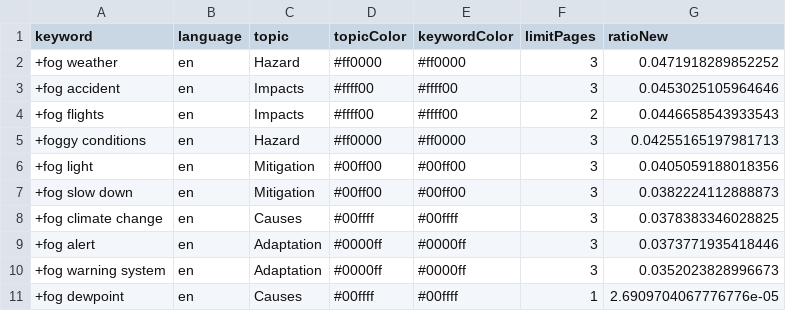
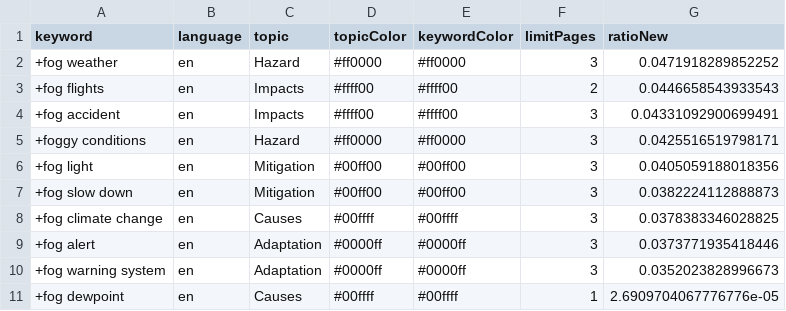
Before and after one commit to svpblank1/FogIsComing, a CSV file: keywords.csv, drawn as a sheet.

Commit message:
Commit from GitHub Actions (harvest:0.0)

```diff
--- a/keywords.csv
+++ b/keywords.csv
@@ -2,5 +2,5 @@ keyword,language,topic,topicColor,keywordColor,limitPages,ratioNew
 +fog weather,en,Hazard,#ff0000,#ff0000,3,0.0471918289852252
-+fog accident,en,Impacts,#ffff00,#ffff00,3,0.0453025105964646
 +fog flights,en,Impacts,#ffff00,#ffff00,2,0.0446658543933543
-+foggy conditions,en,Hazard,#ff0000,#ff0000,3,0.04255165197981713
++fog accident,en,Impacts,#ffff00,#ffff00,3,0.04331092900699491
++foggy conditions,en,Hazard,#ff0000,#ff0000,3,0.0425516519798171
 +fog light,en,Mitigation,#00ff00,#00ff00,3,0.0405059188018356
```
